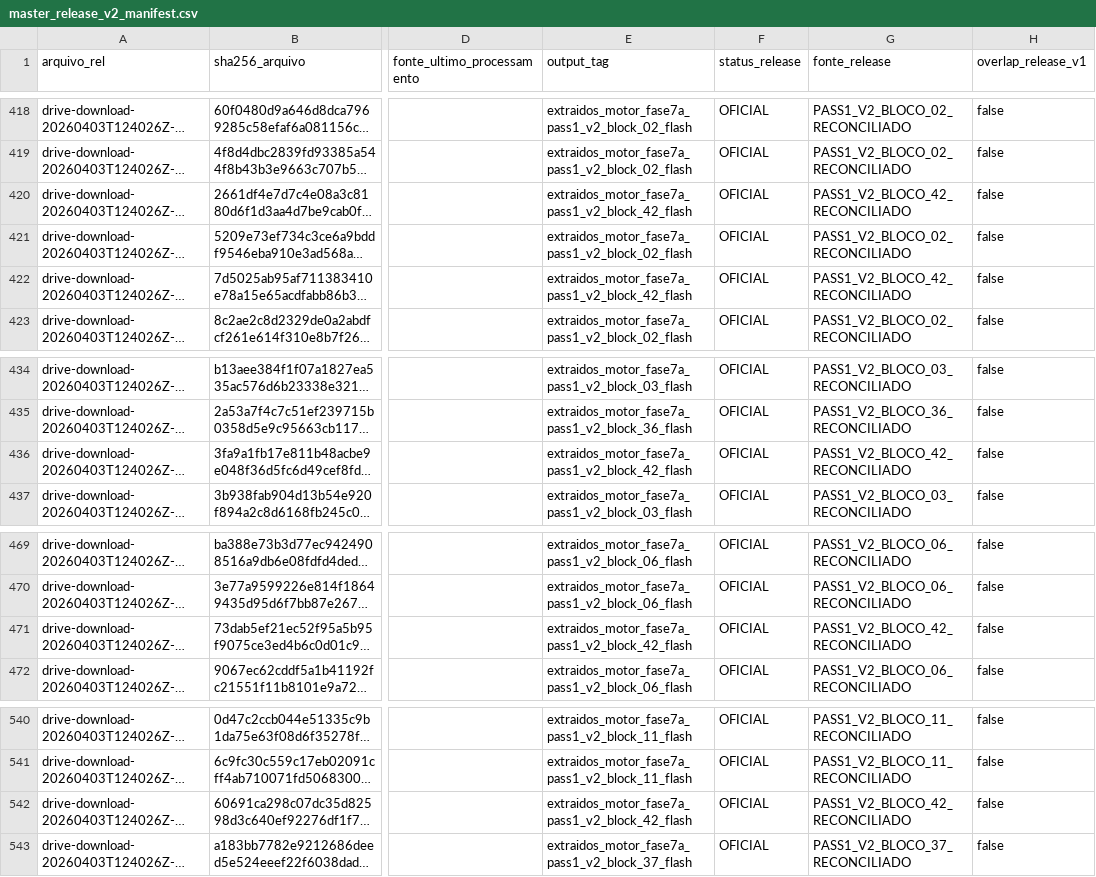
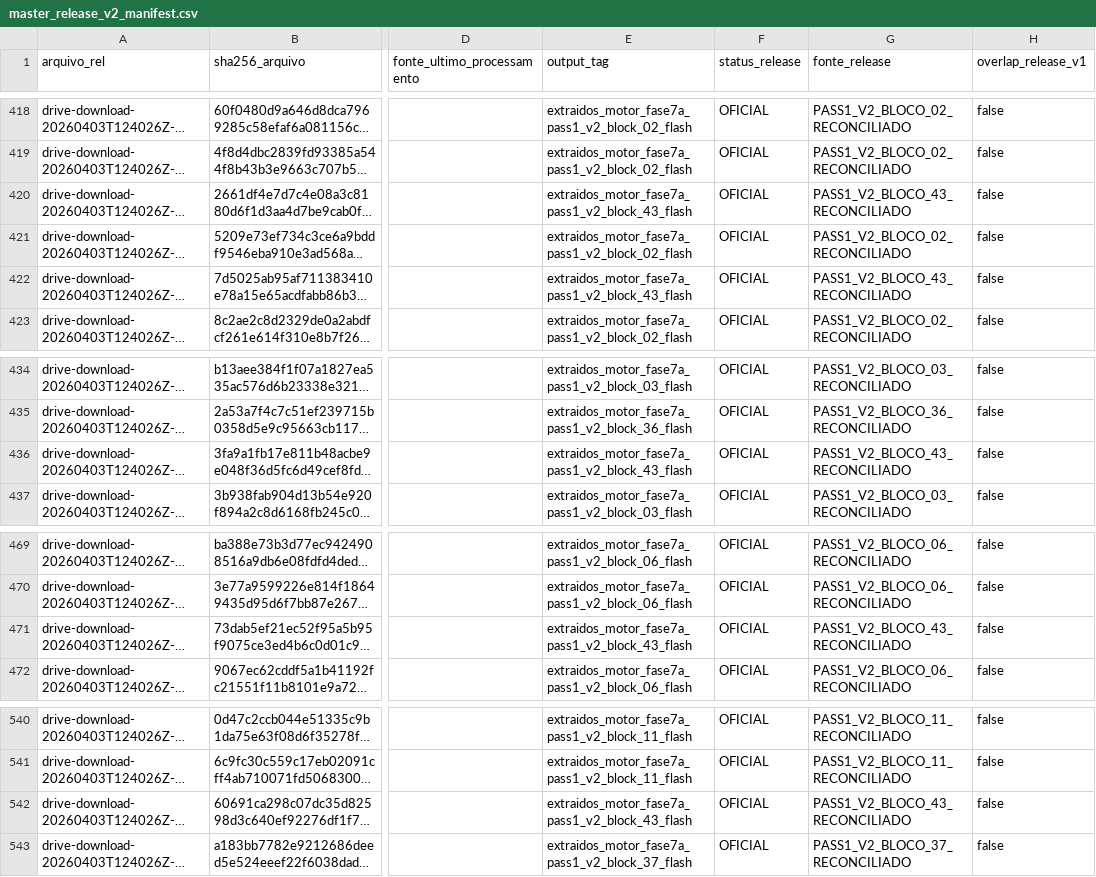
Before and after one commit to Motorespka/Motores-renow, a CSV file: exports/review/master_release_v2_manifest.csv, drawn as a sheet; only a part is shown, gaps mark what is left out; long unchanged cells end in …; the diff covers the shown part only; the diff names each change by its address in the sheet, - before the commit and + after, or states it on an @@ line.

```diff
--- a/exports/review/master_release_v2_manifest.csv
+++ b/exports/review/master_release_v2_manifest.csv
-E420 (output_tag): extraidos_motor_fase7a_pass1_v2_block_42_flash
+E420 (output_tag): extraidos_motor_fase7a_pass1_v2_block_43_flash
-G420 (fonte_release): PASS1_V2_BLOCO_42_RECONCILIADO
+G420 (fonte_release): PASS1_V2_BLOCO_43_RECONCILIADO
-E422 (output_tag): extraidos_motor_fase7a_pass1_v2_block_42_flash
+E422 (output_tag): extraidos_motor_fase7a_pass1_v2_block_43_flash
-G422 (fonte_release): PASS1_V2_BLOCO_42_RECONCILIADO
+G422 (fonte_release): PASS1_V2_BLOCO_43_RECONCILIADO
-E436 (output_tag): extraidos_motor_fase7a_pass1_v2_block_42_flash
+E436 (output_tag): extraidos_motor_fase7a_pass1_v2_block_43_flash
-G436 (fonte_release): PASS1_V2_BLOCO_42_RECONCILIADO
+G436 (fonte_release): PASS1_V2_BLOCO_43_RECONCILIADO
-E471 (output_tag): extraidos_motor_fase7a_pass1_v2_block_42_flash
+E471 (output_tag): extraidos_motor_fase7a_pass1_v2_block_43_flash
-G471 (fonte_release): PASS1_V2_BLOCO_42_RECONCILIADO
+G471 (fonte_release): PASS1_V2_BLOCO_43_RECONCILIADO
-E542 (output_tag): extraidos_motor_fase7a_pass1_v2_block_42_flash
+E542 (output_tag): extraidos_motor_fase7a_pass1_v2_block_43_flash
-G542 (fonte_release): PASS1_V2_BLOCO_42_RECONCILIADO
+G542 (fonte_release): PASS1_V2_BLOCO_43_RECONCILIADO
```
Also changed, not shown: 9 added rows elsewhere in this file, exports/review/master_release_v2_excluidos.csv, 23 other files.
